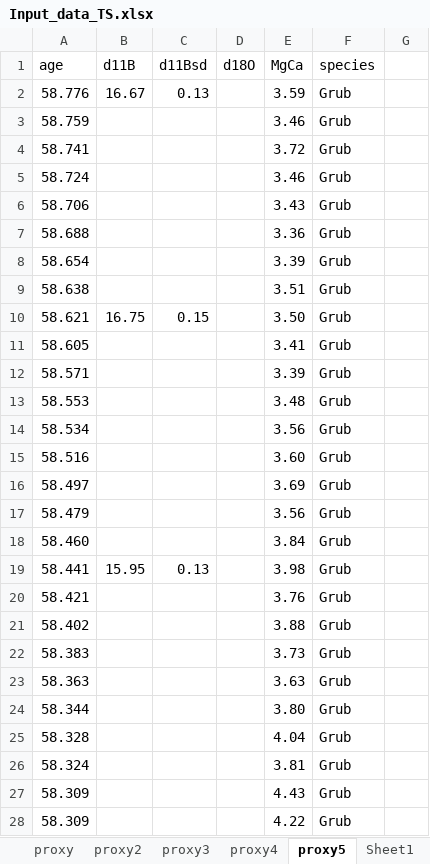
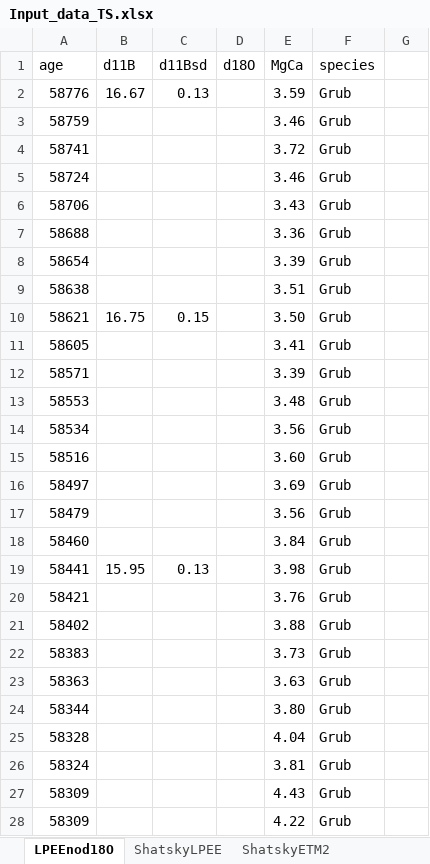
Before and after one commit to SPATIAL-Lab/boron, an Excel workbook: data/Input_data_TS.xlsx, sheet LPEEnod18O, drawn as a sheet; only a part is shown; values as stored, in another font and other column widths than the file's, no borders; the diff covers the shown part only; the diff names each change by its address in the sheet, - before the commit and + after, or states it on an @@ line.

```diff
--- a/data/Input_data_TS.xlsx (sheet LPEEnod18O)
+++ b/data/Input_data_TS.xlsx (sheet LPEEnod18O)
-sheet tab: proxy5
+sheet tab: LPEEnod18O
-sheet tab: proxy
-sheet tab: proxy2
-sheet tab: proxy3
-sheet tab: proxy4
-sheet tab: Sheet1
+sheet tab: ShatskyLPEE
-A2 (age): 58.776
+A2 (age): 58776
-A3 (age): 58.759
+A3 (age): 58759
-A4 (age): 58.741
+A4 (age): 58741
-A5 (age): 58.724
+A5 (age): 58724
-A6 (age): 58.706
+A6 (age): 58706
-A7 (age): 58.688
+A7 (age): 58688
-A8 (age): 58.654
+A8 (age): 58654
-A9 (age): 58.638
+A9 (age): 58638
-A10 (age): 58.621
+A10 (age): 58621
-A11 (age): 58.605
+A11 (age): 58605
-A12 (age): 58.571
+A12 (age): 58571
-A13 (age): 58.553
+A13 (age): 58553
-A14 (age): 58.534
+A14 (age): 58534
-A15 (age): 58.516
+A15 (age): 58516
-A16 (age): 58.497
+A16 (age): 58497
-A17 (age): 58.479
+A17 (age): 58479
-A18 (age): 58.460
+A18 (age): 58460
-A19 (age): 58.441
+A19 (age): 58441
-A20 (age): 58.421
+A20 (age): 58421
-A21 (age): 58.402
+A21 (age): 58402
-A22 (age): 58.383
+A22 (age): 58383
-A23 (age): 58.363
+A23 (age): 58363
-A24 (age): 58.344
+A24 (age): 58344
-A25 (age): 58.328
+A25 (age): 58328
-A26 (age): 58.324
+A26 (age): 58324
-A27:A28 (age): 58.309
+A27:A28 (age): 58309
```
Also changed, not shown: 434 edited cells elsewhere in this sheet, sheet ShatskyETM2, other sheet tabs, data/Input_data_multisample.xlsx, 20 other files.
